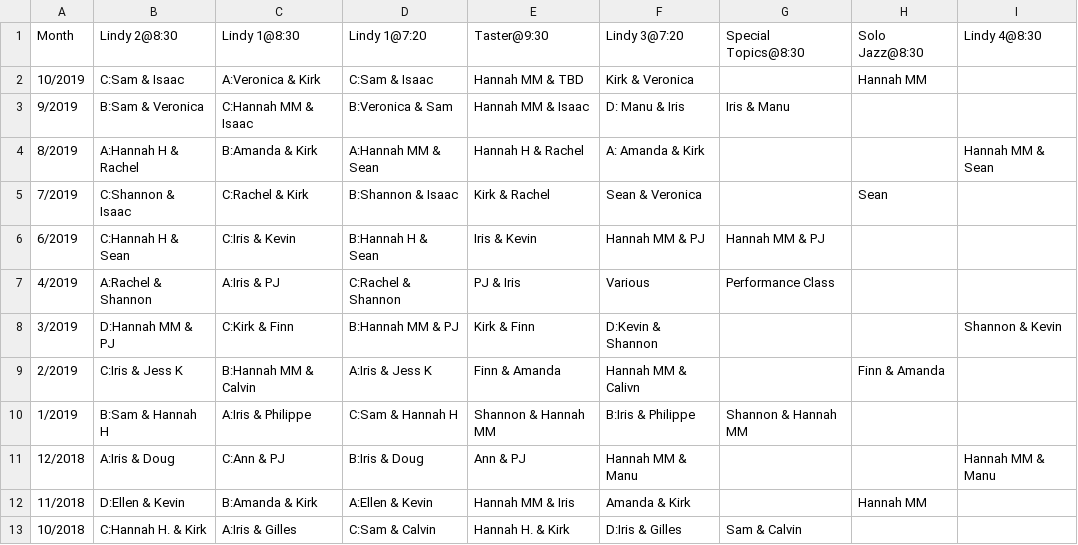
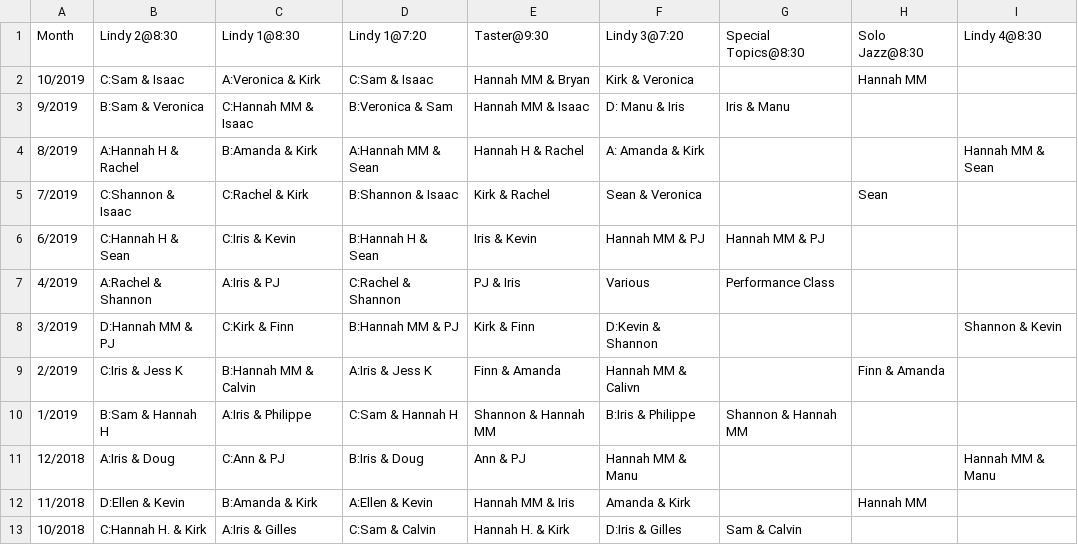
Before and after one commit to SugarPushCode/920-special-static, a CSV file: teacher_schedule.csv, drawn as a sheet.

Commit message:
Add Bryan as taster teacher

```diff
--- a/teacher_schedule.csv
+++ b/teacher_schedule.csv
@@ -1,3 +1,3 @@
 Month,      Lindy 2@8:30,       Lindy 1@8:30,         Lindy 1@7:20,       Taster@9:30,        Lindy 3@7:20,       Special Topics@8:30,    Solo Jazz@8:30, Lindy 4@8:30
-10/2019,    C:Sam & Isaac,      A:Veronica & Kirk,    C:Sam & Isaac,      Hannah MM & TBD,    Kirk & Veronica,    ,                       Hannah MM,
+10/2019,    C:Sam & Isaac,      A:Veronica & Kirk,    C:Sam & Isaac,      Hannah MM & Bryan,  Kirk & Veronica,    ,                       Hannah MM,
 9/2019,     B:Sam & Veronica,   C:Hannah MM & Isaac,  B:Veronica & Sam,   Hannah MM & Isaac,  D: Manu & Iris,     Iris & Manu,,
```
